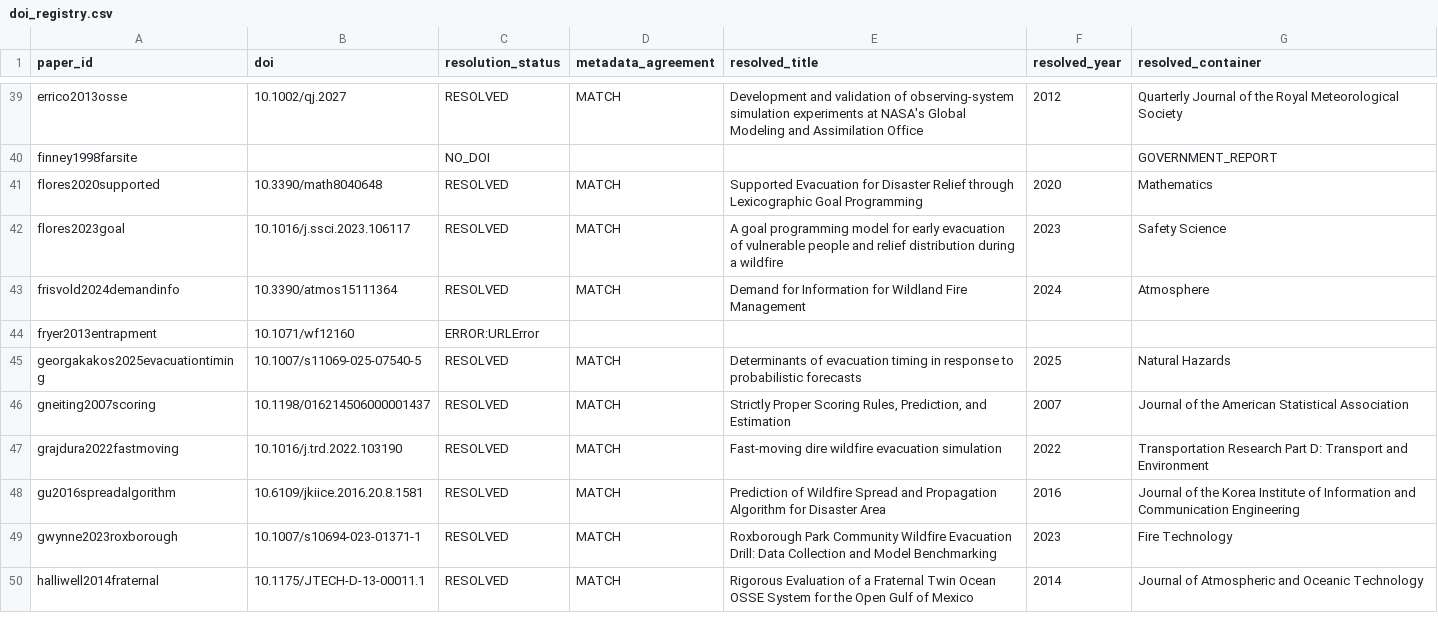
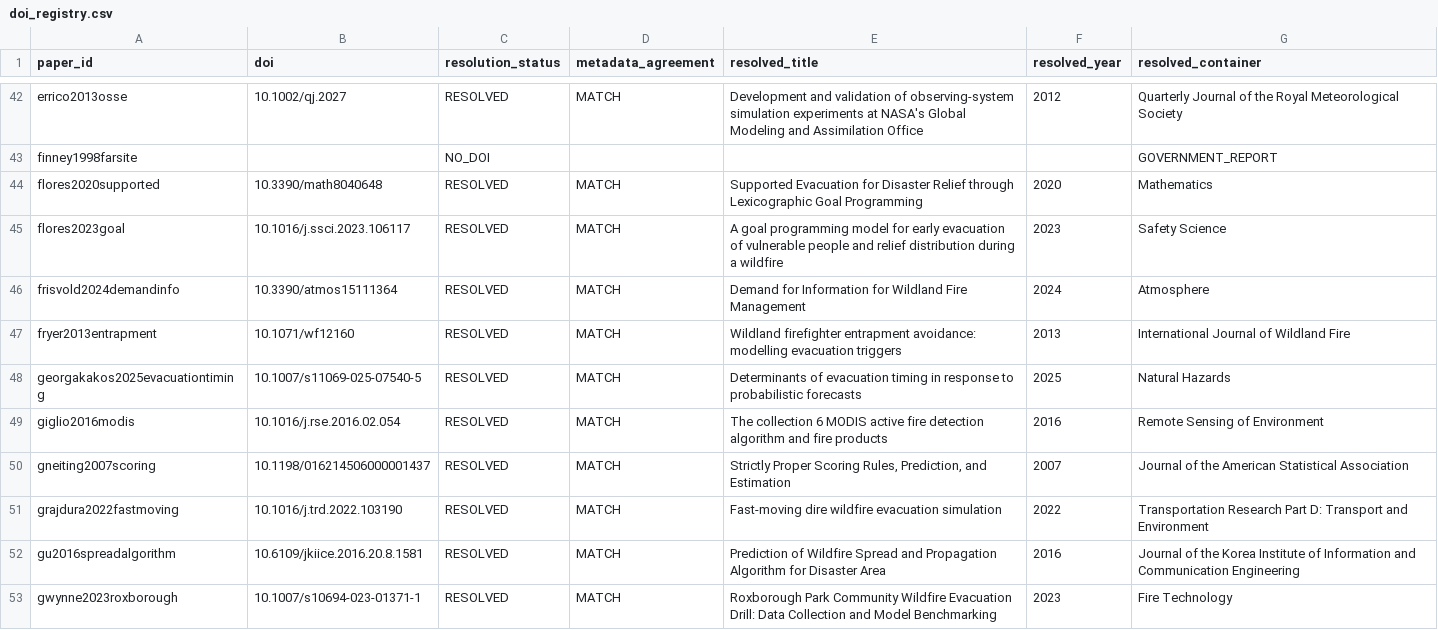
Before and after one commit to Sparkxt-0318/wildfireguardian-literature, a CSV file: bibliography/doi_registry.csv, drawn as a sheet; only a part is shown, gaps mark what is left out; the shorter side is filled out with more unchanged rows; the diff covers the shown part only.

```diff
--- a/bibliography/doi_registry.csv
+++ b/bibliography/doi_registry.csv
@@ -43,4 +46,5 @@ flores2023goal,10.1016/j.ssci.2023.106117,RESOLVED,MATCH,A goal programming mode
 frisvold2024demandinfo,10.3390/atmos15111364,RESOLVED,MATCH,Demand for Information for Wildland Fire Management,2024,Atmosphere
-fryer2013entrapment,10.1071/wf12160,ERROR:URLError,,,,
+fryer2013entrapment,10.1071/wf12160,RESOLVED,MATCH,Wildland firefighter entrapment avoidance: modelling evacuation triggers,2013,International Journal of Wildland Fire
 georgakakos2025evacuationtiming,10.1007/s11069-025-07540-5,RESOLVED,MATCH,Determinants of evacuation timing in response to probabilistic forecasts,2025,Natural Hazards
+giglio2016modis,10.1016/j.rse.2016.02.054,RESOLVED,MATCH,The collection 6 MODIS active fire detection algorithm and fire products,2016,Remote Sensing of Environment
 gneiting2007scoring,10.1198/016214506000001437,RESOLVED,MATCH,"Strictly Proper Scoring Rules, Prediction, and Estimation",2007,Journal of the American Statistical Association
```
Also changed, not shown: 10 added rows and 5 edited cells elsewhere in this file, bibliography/literature.csv, 32 other files.
